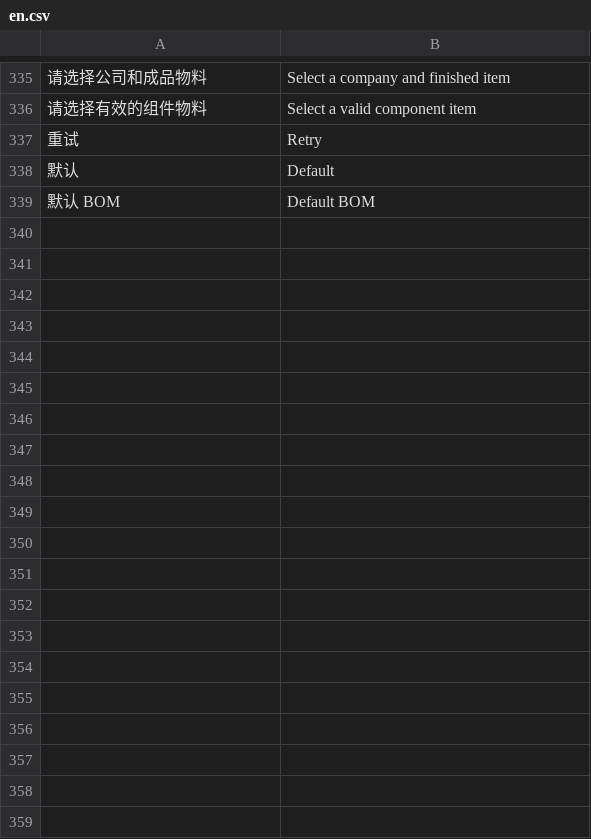
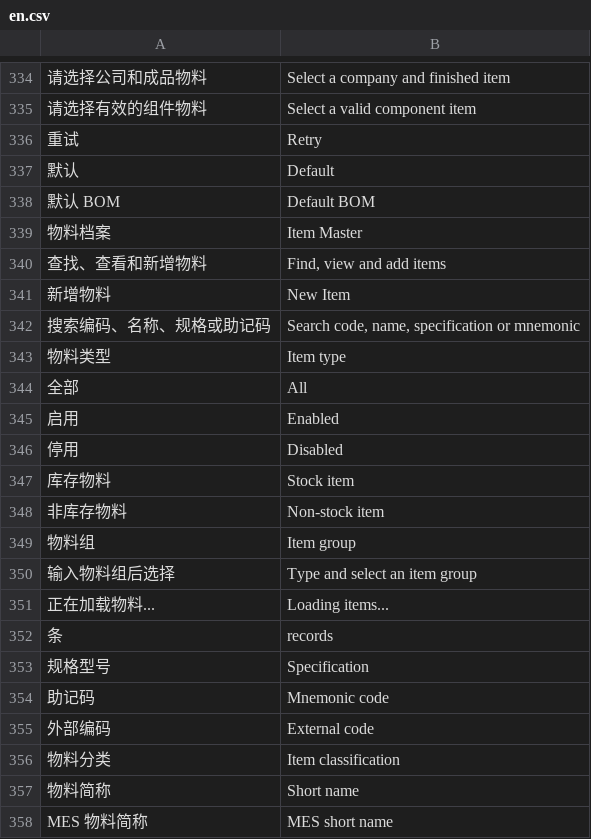
Before and after one commit to yueweiit/DeepLinkERP, a CSV file: mobile_operations/translations/en.csv, drawn as a sheet; only a part is shown, gaps mark what is left out; the diff covers the shown part only.

```diff
--- a/mobile_operations/translations/en.csv
+++ b/mobile_operations/translations/en.csv
@@ -339 +338,21 @@
 "默认 BOM","Default BOM"
+"物料档案","Item Master"
+"查找、查看和新增物料","Find, view and add items"
+"新增物料","New Item"
+"搜索编码、名称、规格或助记码","Search code, name, specification or mnemonic"
+"物料类型","Item type"
+"全部","All"
+"启用","Enabled"
+"停用","Disabled"
+"库存物料","Stock item"
+"非库存物料","Non-stock item"
+"物料组","Item group"
+"输入物料组后选择","Type and select an item group"
+"正在加载物料...","Loading items..."
+"条","records"
+"规格型号","Specification"
+"助记码","Mnemonic code"
+"外部编码","External code"
+"物料分类","Item classification"
+"物料简称","Short name"
+"MES 物料简称","MES short name"
```
Also changed, not shown: 26 added rows elsewhere in this file, mobile_operations/translations/es.csv, 11 other files.
